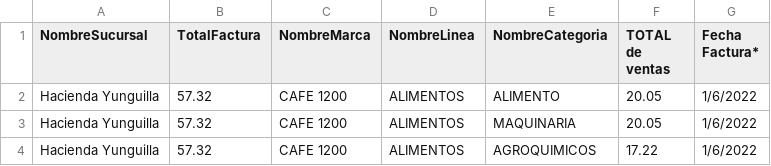
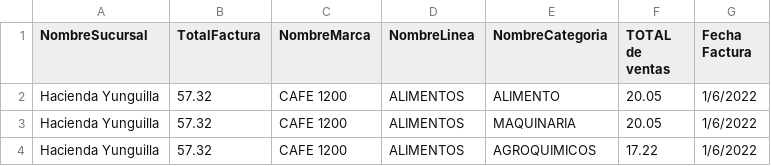
Before and after one commit to jhonnyMR90/get_csv, a CSV file: datos_csv_agrota.csv, drawn as a sheet.

Commit message:
Update datos_csv_agrota.csv

```diff
--- a/datos_csv_agrota.csv
+++ b/datos_csv_agrota.csv
@@ -1,2 +1,2 @@
-NombreSucursal;TotalFactura;NombreMarca;NombreLinea;NombreCategoria;TOTAL de ventas;Fecha Factura*
+NombreSucursal;TotalFactura;NombreMarca;NombreLinea;NombreCategoria;TOTAL de ventas;Fecha Factura
 Hacienda Yunguilla;57.32;CAFE 1200;ALIMENTOS;ALIMENTO;20.05;1/6/2022
```
